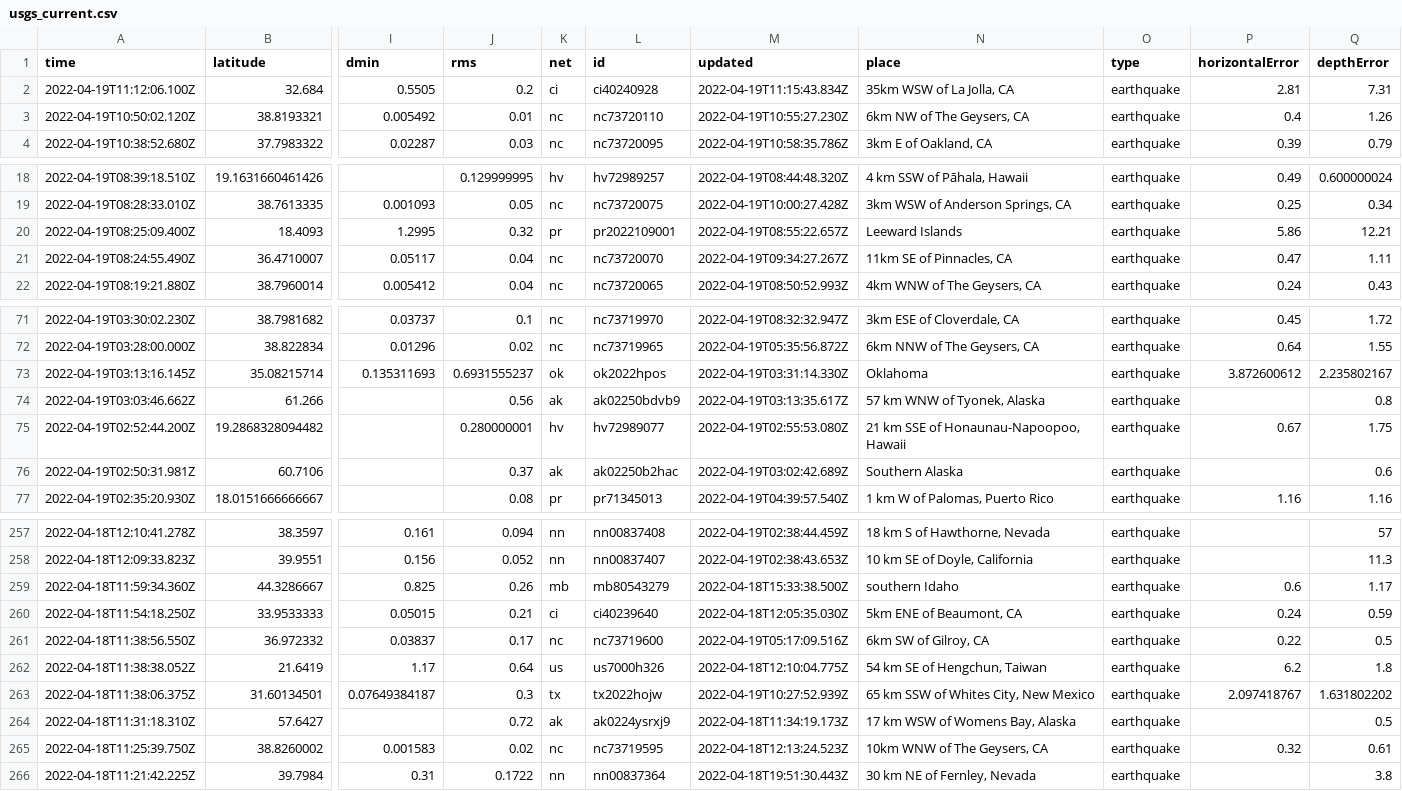
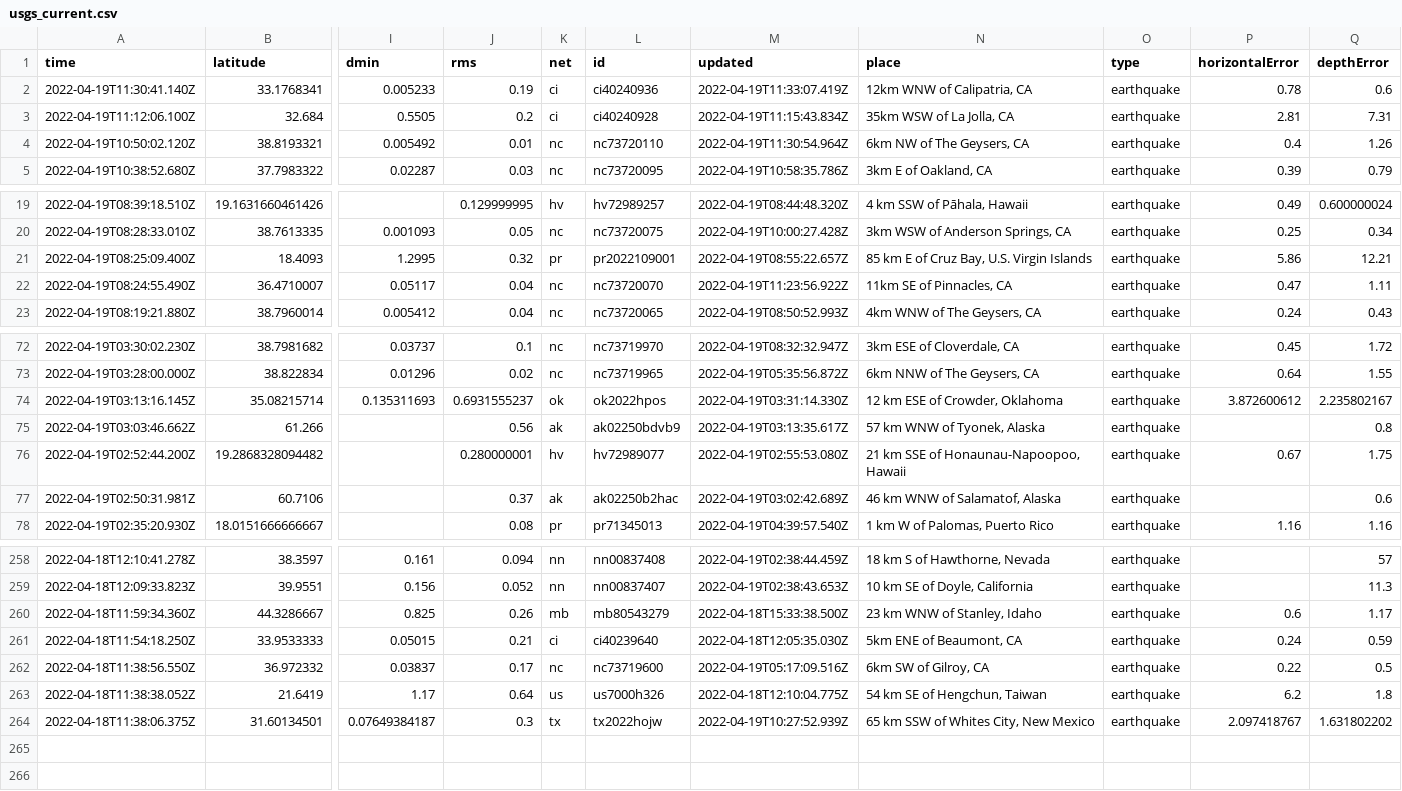
Before and after one commit to jemory/nicar22-github-actions-test, a CSV file: usgs_current.csv, drawn as a sheet; only a part is shown, gaps mark what is left out; removed rows and columns are numbered as before the commit, all else as after; rows hold the shown columns only; the diff covers the shown part only; the diff names each change by its address in the sheet, - before the commit and + after, or states it on an @@ line.

```diff
--- a/usgs_current.csv
+++ b/usgs_current.csv
+row 2: 2022-04-19T11:30:41.140Z | 33.1768341 | 0.005233 | 0.19 | ci | ci40240936 | 2022-04-19T11:33:07.419Z | 12km WNW of Calipatria, CA | earthquake | 0.78 | 0.6
-M4 (updated): 2022-04-19T10:55:27.230Z
+M4 (updated): 2022-04-19T11:30:54.964Z
-N21 (place): Leeward Islands
+N21 (place): 85 km E of Cruz Bay, U.S. Virgin Islands
-M22 (updated): 2022-04-19T09:34:27.267Z
+M22 (updated): 2022-04-19T11:23:56.922Z
-N74 (place): Oklahoma
+N74 (place): 12 km ESE of Crowder, Oklahoma
-N77 (place): Southern Alaska
+N77 (place): 46 km WNW of Salamatof, Alaska
-N260 (place): southern Idaho
+N260 (place): 23 km WNW of Stanley, Idaho
-row 264: 2022-04-18T11:31:18.310Z | 57.6427 |  | 0.72 | ak | ak0224ysrxj9 | 2022-04-18T11:34:19.173Z | 17 km WSW of Womens Bay, Alaska | earthquake |  | 0.5
-row 265: 2022-04-18T11:25:39.750Z | 38.8260002 | 0.001583 | 0.02 | nc | nc73719595 | 2022-04-18T12:13:24.523Z | 10km WNW of The Geysers, CA | earthquake | 0.32 | 0.61
-row 266: 2022-04-18T11:21:42.225Z | 39.7984 | 0.31 | 0.1722 | nn | nn00837364 | 2022-04-18T19:51:30.443Z | 30 km NE of Fernley, Nevada | earthquake |  | 3.8
```
Also changed, not shown: 4 edited cells elsewhere in this file, 1 other file.
